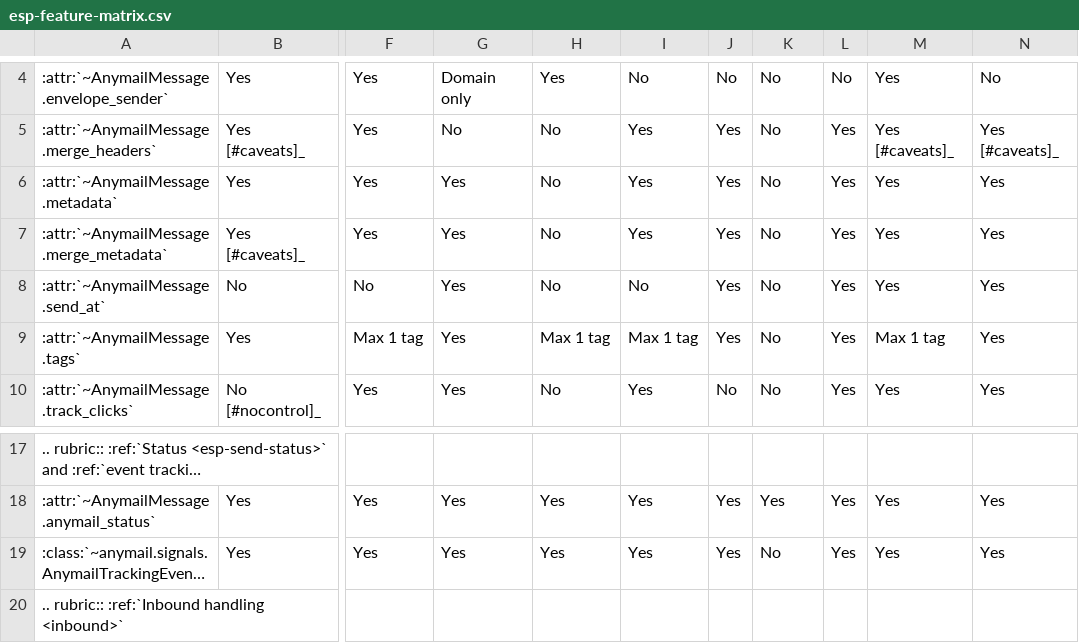
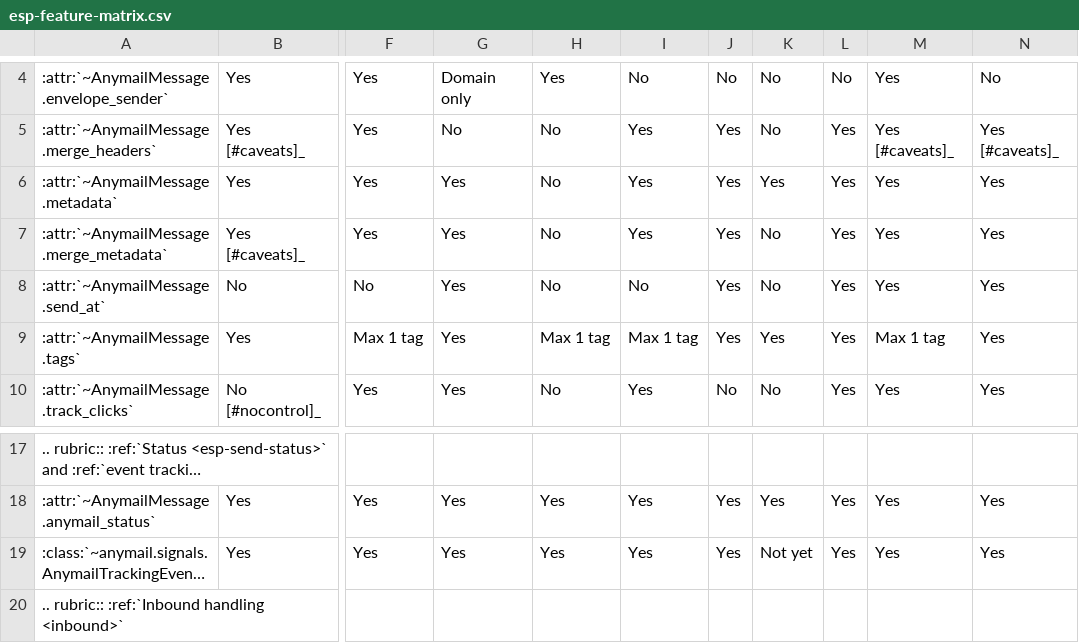
Before and after one commit to anymail/django-anymail, a CSV file: docs/esps/esp-feature-matrix.csv, drawn as a sheet; only a part is shown, gaps mark what is left out; long unchanged cells end in …; the diff names each change by its address in the sheet, - before the commit and + after, or states it on an @@ line.

```diff
--- a/docs/esps/esp-feature-matrix.csv
+++ b/docs/esps/esp-feature-matrix.csv
-K6: No
+K6: Yes
-K9: No
+K9: Yes
-K19: No
+K19: Not yet
```
Also changed, not shown: 4 other files.
